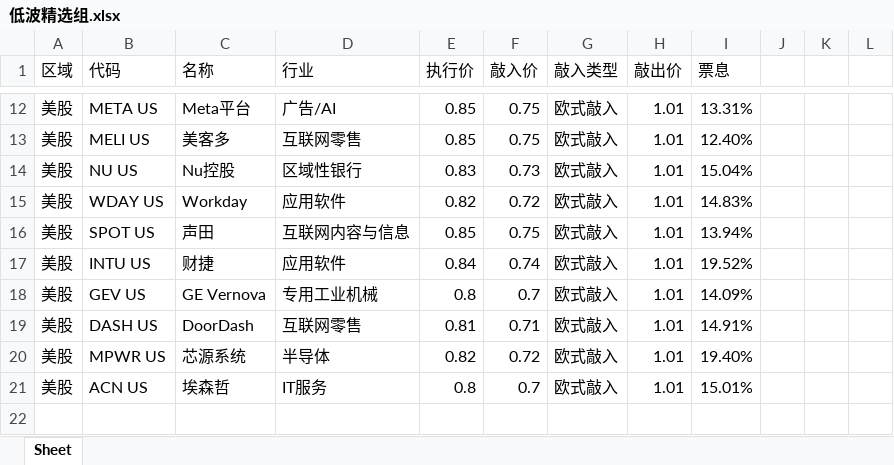
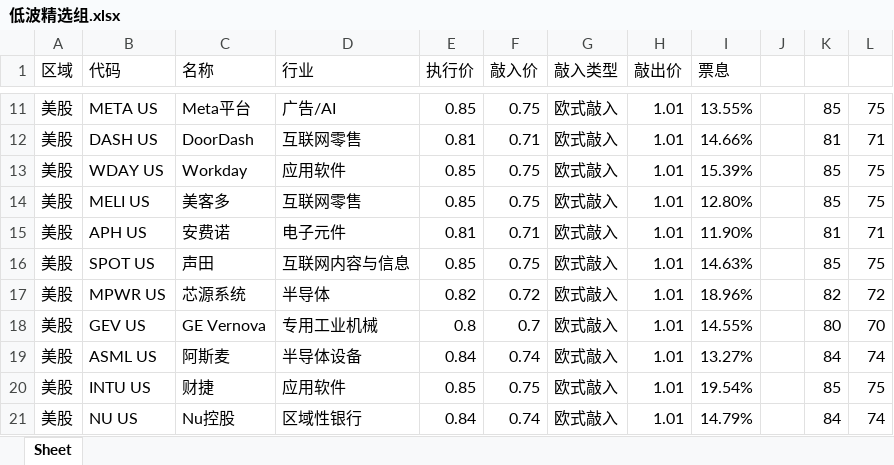
Before and after one commit to structuredproducts-blip/structuredproducts-blip.github.io, an Excel workbook: 低波精选组.xlsx, sheet Sheet, drawn as a sheet; only a part is shown, gaps mark what is left out; values as stored, in another font and other column widths than the file's, no borders; removed rows and columns are numbered as before the commit, all else as after; the diff covers the shown part only; the diff names each change by its address in the sheet, - before the commit and + after, or states it on an @@ line.

```diff
--- a/低波精选组.xlsx (sheet Sheet)
+++ b/低波精选组.xlsx (sheet Sheet)
-I11 (票息): 13.31%
+I11 (票息): 13.55%
-K11: (empty)
+K11: 85
-L11: (empty)
+L11: 75
+row 12: 美股 | DASH US | DoorDash | 互联网零售 | 0.81 | 0.71 | 欧式敲入 | 1.01 | 14.66% |  | 81 | 71
+row 13: 美股 | WDAY US | Workday | 应用软件 | 0.85 | 0.75 | 欧式敲入 | 1.01 | 15.39% |  | 85 | 75
-I14 (票息): 12.40%
+I14 (票息): 12.80%
-K14: (empty)
+K14: 85
-L14: (empty)
+L14: 75
-row 14: 美股 | NU US | Nu控股 | 区域性银行 | 0.83 | 0.73 | 欧式敲入 | 1.01 | 15.04%
-row 15: 美股 | WDAY US | Workday | 应用软件 | 0.82 | 0.72 | 欧式敲入 | 1.01 | 14.83%
+row 15: 美股 | APH US | 安费诺 | 电子元件 | 0.81 | 0.71 | 欧式敲入 | 1.01 | 11.90% |  | 81 | 71
-I16 (票息): 13.94%
+I16 (票息): 14.63%
-K16: (empty)
+K16: 85
-L16: (empty)
+L16: 75
-row 17: 美股 | INTU US | 财捷 | 应用软件 | 0.84 | 0.74 | 欧式敲入 | 1.01 | 19.52%
-row 18: 美股 | GEV US | GE Vernova | 专用工业机械 | 0.8 | 0.7 | 欧式敲入 | 1.01 | 14.09%
-row 19: 美股 | DASH US | DoorDash | 互联网零售 | 0.81 | 0.71 | 欧式敲入 | 1.01 | 14.91%
-I17 (票息): 19.40%
+I17 (票息): 18.96%
-K17: (empty)
+K17: 82
-L17: (empty)
+L17: 72
-row 21: 美股 | ACN US | 埃森哲 | IT服务 | 0.8 | 0.7 | 欧式敲入 | 1.01 | 15.01%
+row 18: 美股 | GEV US | GE Vernova | 专用工业机械 | 0.8 | 0.7 | 欧式敲入 | 1.01 | 14.55% |  | 80 | 70
+row 19: 美股 | ASML US | 阿斯麦 | 半导体设备 | 0.84 | 0.74 | 欧式敲入 | 1.01 | 13.27% |  | 84 | 74
+row 20: 美股 | INTU US | 财捷 | 应用软件 | 0.85 | 0.75 | 欧式敲入 | 1.01 | 19.54% |  | 85 | 75
+row 21: 美股 | NU US | Nu控股 | 区域性银行 | 0.84 | 0.74 | 欧式敲入 | 1.01 | 14.79% |  | 84 | 74
```
Also changed, not shown: 3 added rows, 4 removed rows and 24 edited cells elsewhere in this sheet, 市场热度榜.xlsx, 高波精选组.xlsx, 1 other file.
